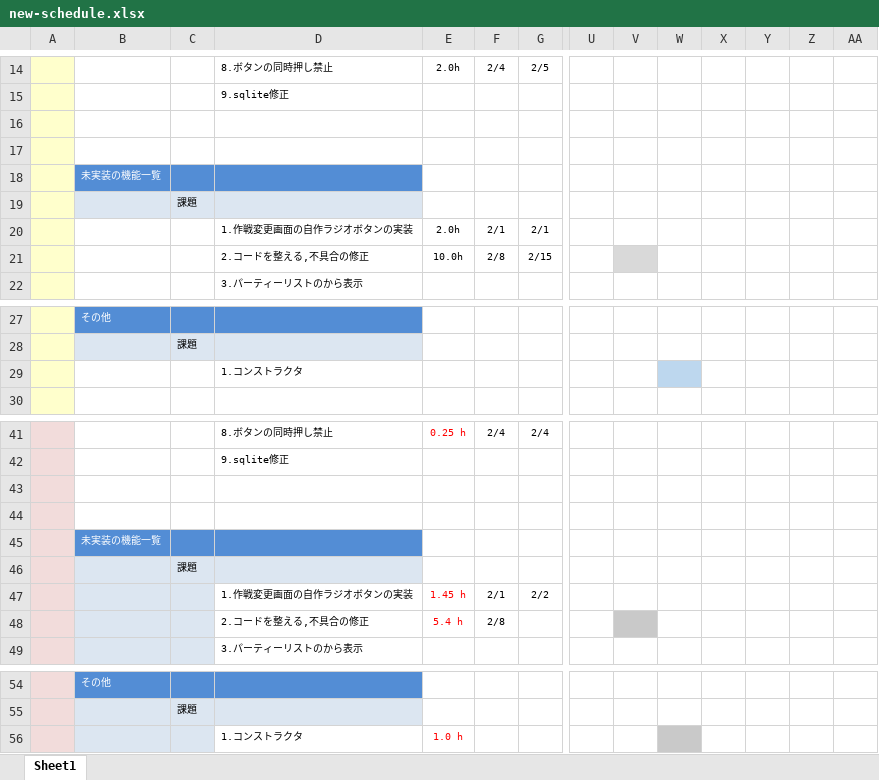
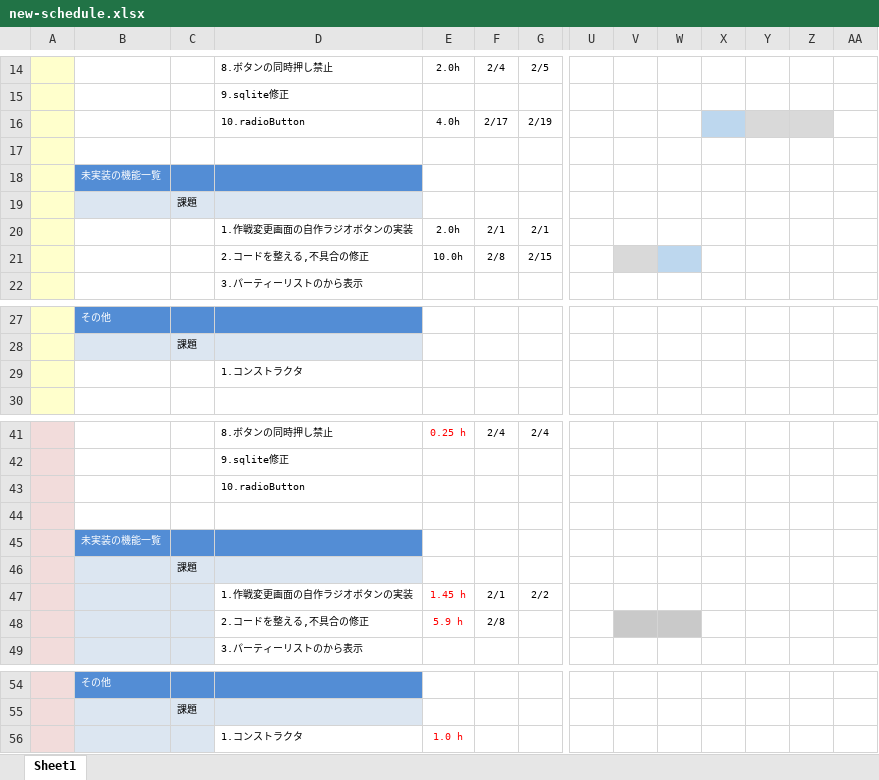
Before and after one commit to fs200714-imacocokoga-ayabe/new-schedule, an Excel workbook: new-schedule.xlsx, sheet Sheet1, drawn as a sheet; only a part is shown, gaps mark what is left out; values as stored, in another font and other column widths than the file's, no borders; conditional formats not drawn; rows hold the shown columns only; the diff names each change by its address in the sheet, - before the commit and + after, or states it on an @@ line.

Commit message:
2月16日の結果と2月17日の予定

```diff
--- a/new-schedule.xlsx (sheet Sheet1)
+++ b/new-schedule.xlsx (sheet Sheet1)
-row 16: (empty)
+row 16:  |  |  | 10.radioButton | 4.0h | 2/17 | 2/19
-X16 fill: none
+X16 fill: #BDD7EE
-Y16:Z16 fill: none
+Y16:Z16 fill: #D9D9D9
-W21 fill: none
+W21 fill: #BDD7EE
-W29 fill: #BDD7EE
+W29 fill: none
-D43: (empty)
+D43: 10.radioButton
-E48: 5.4 h
+E48: 5.9 h
-W48 fill: none
+W48 fill: #C9C9C9
-W56 fill: #C9C9C9
+W56 fill: none
```
